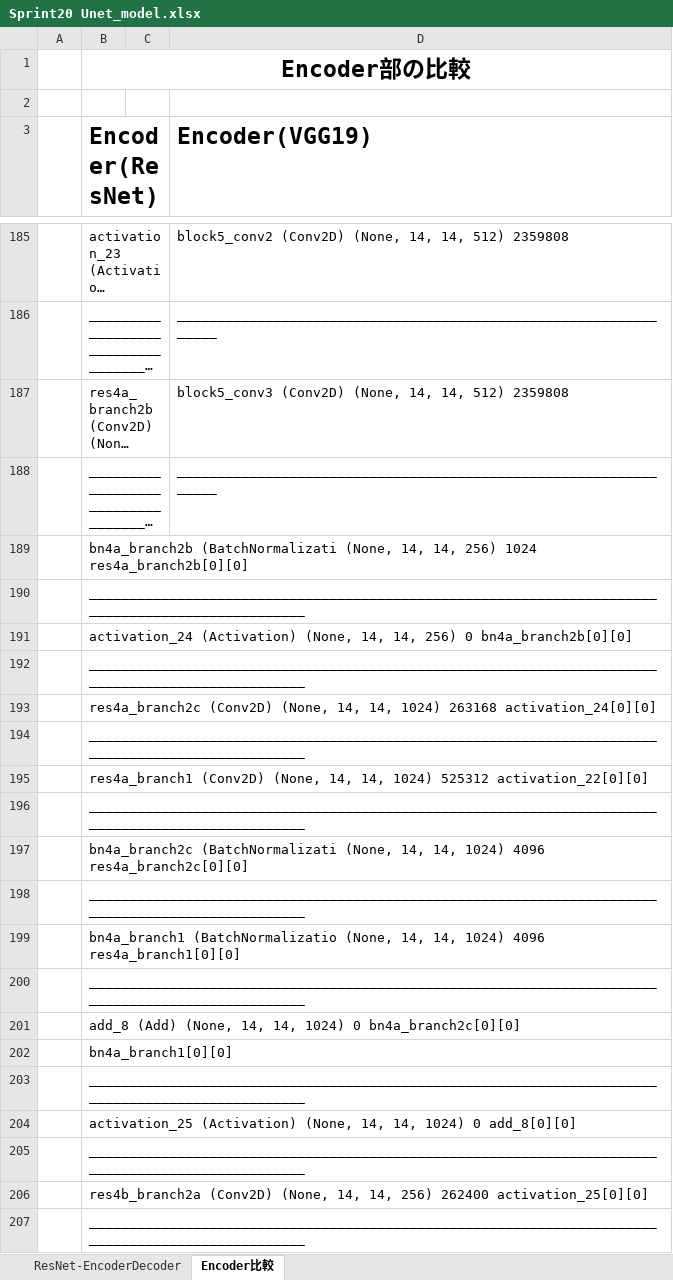
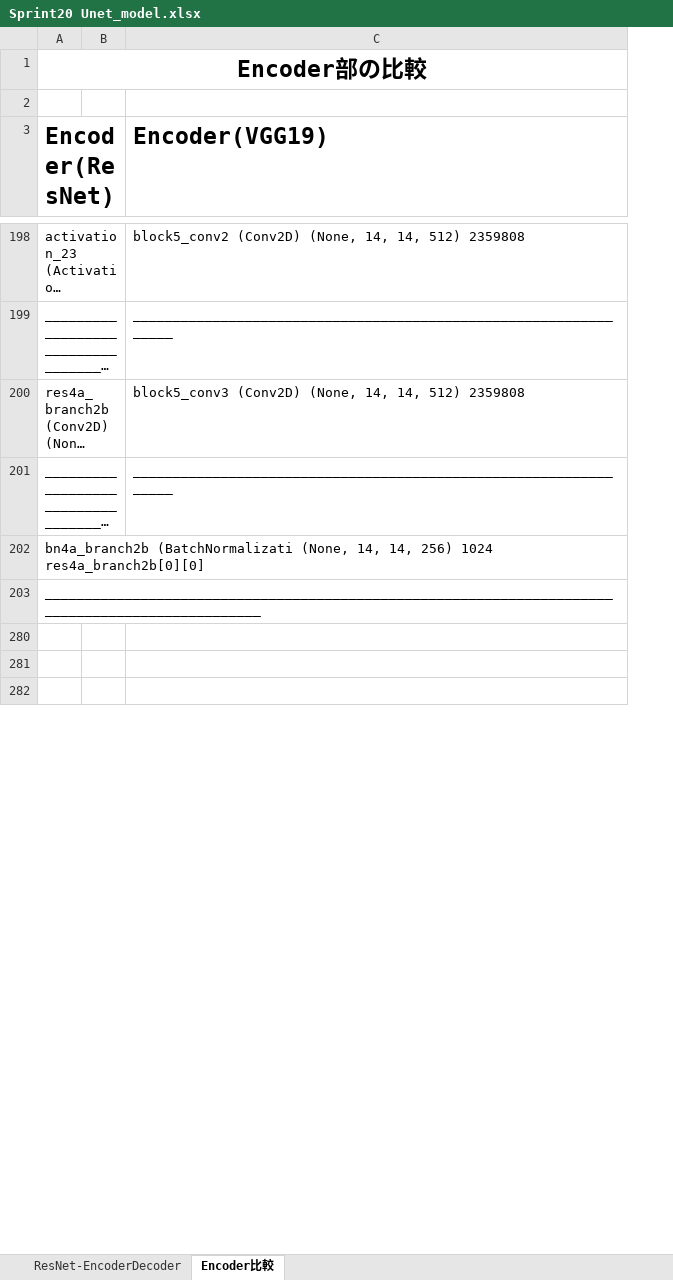
Before and after one commit to takatoshi-ii/diveintocode-ml, an Excel workbook: Sprint/Splint20/Sprint20 Unet_model.xlsx, sheet Encoder比較, drawn as a sheet; only a part is shown, gaps mark what is left out; long unchanged cells end in …; values as stored, in another font and other column widths than the file's, no borders; charts and pictures not drawn; removed rows and columns are numbered as before the commit, all else as after; the diff covers the shown part only; the diff names each change by its address in the sheet, - before the commit and + after, or states it on an @@ line.

```diff
--- a/Sprint/Splint20/Sprint20 Unet_model.xlsx (sheet Encoder比較)
+++ b/Sprint/Splint20/Sprint20 Unet_model.xlsx (sheet Encoder比較)
-column A, empty
-A280 (Encoder(ResNet)): activation_24 (Activation) (None, 14, 14, 256) 0 bn4a_branch2b[0][0]
+A280 (Encoder(ResNet)): (empty)
-A281 (Encoder(ResNet)): __________________________________________________________________________________________________
+A281 (Encoder(ResNet)): (empty)
-A282 (Encoder(ResNet)): res4a_branch2c (Conv2D) (None, 14, 14, 1024) 263168 activation_24[0][0]
+A282 (Encoder(ResNet)): (empty)
@@ row 194 hidden:  | __________________________________________________________________________________________________ @@
@@ row 195 hidden:  | res4a_branch1 (Conv2D) (None, 14, 14, 1024) 525312 activation_22[0][0] @@
@@ row 196 hidden:  | __________________________________________________________________________________________________ @@
@@ row 197 hidden:  | bn4a_branch2c (BatchNormalizati (None, 14, 14, 1024) 4096 res4a_branch2c[0][0] @@
@@ row 198 hidden:  | __________________________________________________________________________________________________ @@
@@ row 199 hidden:  | bn4a_branch1 (BatchNormalizatio (None, 14, 14, 1024) 4096 res4a_branch1[0][0] @@
@@ row 200 hidden:  | __________________________________________________________________________________________________ @@
@@ row 201 hidden:  | add_8 (Add) (None, 14, 14, 1024) 0 bn4a_branch2c[0][0] @@
@@ row 202 hidden:  | bn4a_branch1[0][0] @@
@@ row 203 hidden:  | __________________________________________________________________________________________________ @@
@@ row 204 hidden:  | activation_25 (Activation) (None, 14, 14, 1024) 0 add_8[0][0] @@
@@ row 205 hidden:  | __________________________________________________________________________________________________ @@
@@ row 206 hidden:  | res4b_branch2a (Conv2D) (None, 14, 14, 256) 262400 activation_25[0][0] @@
@@ row 207 hidden:  | __________________________________________________________________________________________________ @@
```
Also changed, not shown: 251 hidden or unhidden rows and 9 edited cells elsewhere in this sheet, sheet ResNet-EncoderDecoder, charts or pictures, 1 other file.
